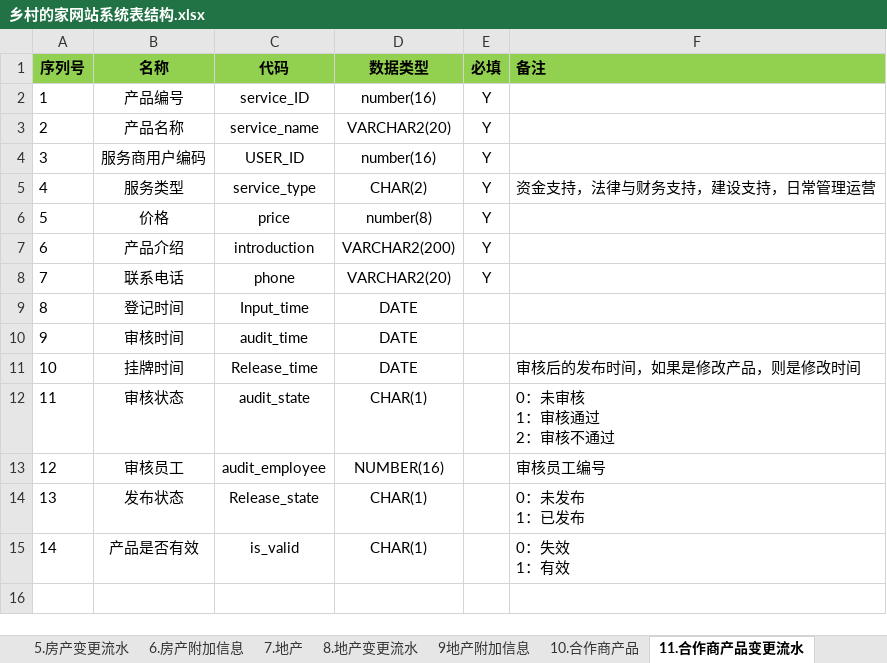
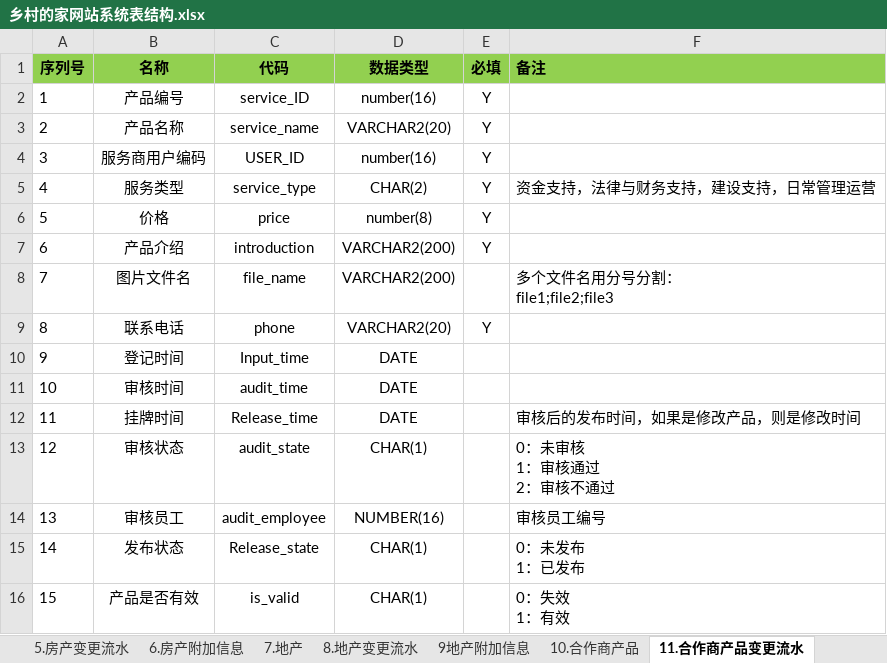
Before and after one commit to hhk2go/xiangcundejia, an Excel workbook: doc/乡村的家网站系统表结构.xlsx, sheet 11.合作商产品变更流水, drawn as a sheet; values as stored, in another font and other column widths than the file's, no borders; addresses are those after the commit; ↵ is a line break in a cell; the diff names each change by its address in the sheet, - before the commit and + after, or states it on an @@ line.

```diff
--- a/doc/乡村的家网站系统表结构.xlsx (sheet 11.合作商产品变更流水)
+++ b/doc/乡村的家网站系统表结构.xlsx (sheet 11.合作商产品变更流水)
+row 8: 7 | 图片文件名 | file_name | VARCHAR2(200) |  | 多个文件名用分号分割： ↵ file1;file2;file3
@@ column A (序列号) renumbered from row 9 down @@
```
Also changed, not shown: sheet 10.合作商产品, sheet 7.地产, sheet 8.地产变更流水, sheet 5.房产变更流水, sheet 4.房产, sheet 目录, 2 more sheets, other sheet tabs.
